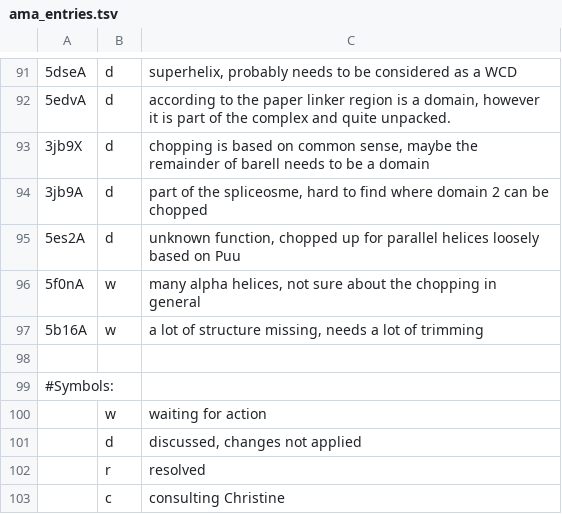
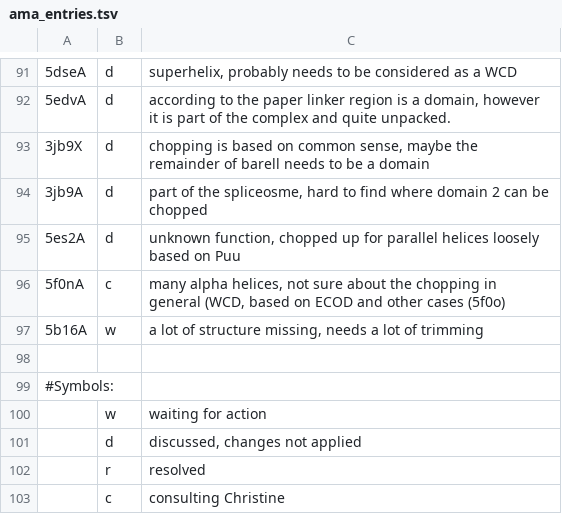
Before and after one commit to CATH-summer-2017/domchop, a TSV file: doc/ama_entries.tsv, drawn as a sheet; only a part is shown, gaps mark what is left out; the diff names each change by its address in the sheet, - before the commit and + after, or states it on an @@ line.

Commit message:
Update ama_entries.tsv

```diff
--- a/doc/ama_entries.tsv
+++ b/doc/ama_entries.tsv
-B96: w
+B96: c
-C96: …in general
+C96: …in general (WCD, based on ECOD and other cases (5f0o)
```
